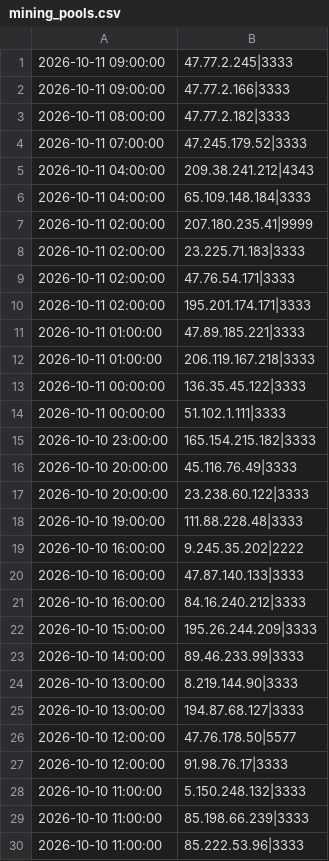
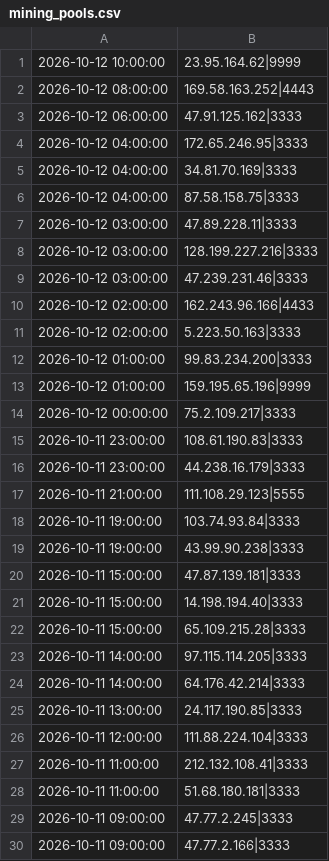
Before and after one commit to vuln000/mining-pool-block-list, a CSV file: mining_pools.csv, drawn as a sheet; only a part is shown; the shorter side is filled out with more unchanged rows; the diff covers the shown part only.

```diff
--- a/mining_pools.csv
+++ b/mining_pools.csv
@@ -1 +1,29 @@
+2026-10-12 10:00:00,23.95.164.62|9999
+2026-10-12 08:00:00,169.58.163.252|4443
+2026-10-12 06:00:00,47.91.125.162|3333
+2026-10-12 04:00:00,172.65.246.95|3333
+2026-10-12 04:00:00,34.81.70.169|3333
+2026-10-12 04:00:00,87.58.158.75|3333
+2026-10-12 03:00:00,47.89.228.11|3333
+2026-10-12 03:00:00,128.199.227.216|3333
+2026-10-12 03:00:00,47.239.231.46|3333
+2026-10-12 02:00:00,162.243.96.166|4433
+2026-10-12 02:00:00,5.223.50.163|3333
+2026-10-12 01:00:00,99.83.234.200|3333
+2026-10-12 01:00:00,159.195.65.196|9999
+2026-10-12 00:00:00,75.2.109.217|3333
+2026-10-11 23:00:00,108.61.190.83|3333
+2026-10-11 23:00:00,44.238.16.179|3333
+2026-10-11 21:00:00,111.108.29.123|5555
+2026-10-11 19:00:00,103.74.93.84|3333
+2026-10-11 19:00:00,43.99.90.238|3333
+2026-10-11 15:00:00,47.87.139.181|3333
+2026-10-11 15:00:00,14.198.194.40|3333
+2026-10-11 15:00:00,65.109.215.28|3333
+2026-10-11 14:00:00,97.115.114.205|3333
+2026-10-11 14:00:00,64.176.42.214|3333
+2026-10-11 13:00:00,24.117.190.85|3333
+2026-10-11 12:00:00,111.88.224.104|3333
+2026-10-11 11:00:00,212.132.108.41|3333
+2026-10-11 11:00:00,51.68.180.181|3333
 2026-10-11 09:00:00,47.77.2.245|3333
```
Also changed, not shown: 34 removed rows elsewhere in this file.
